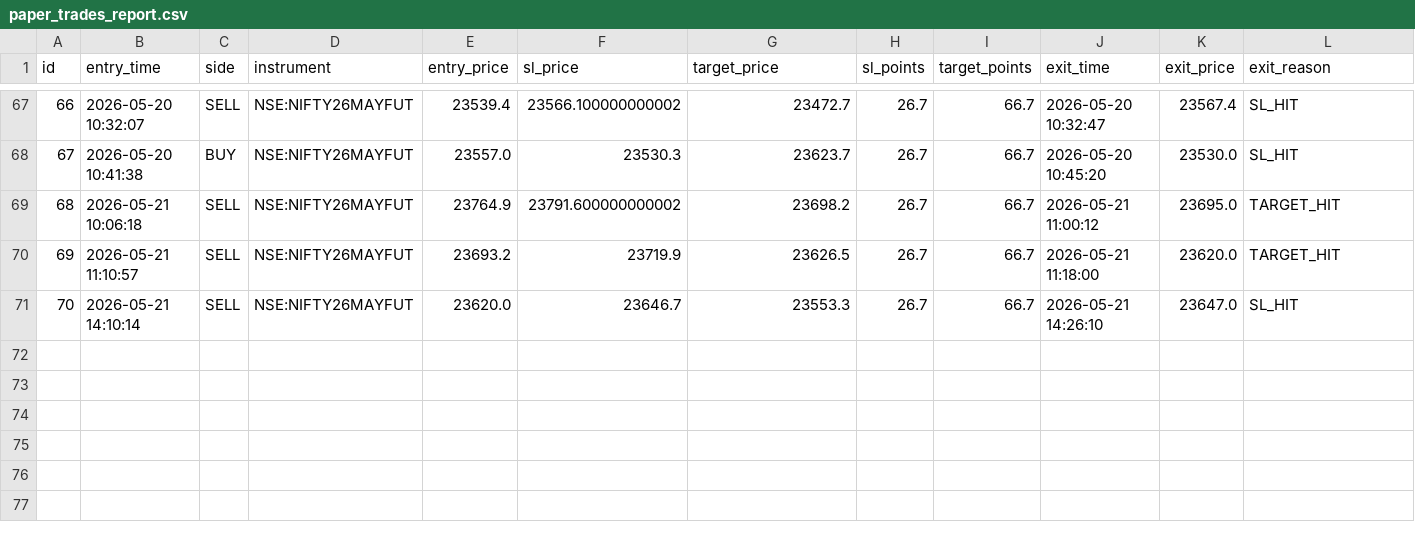
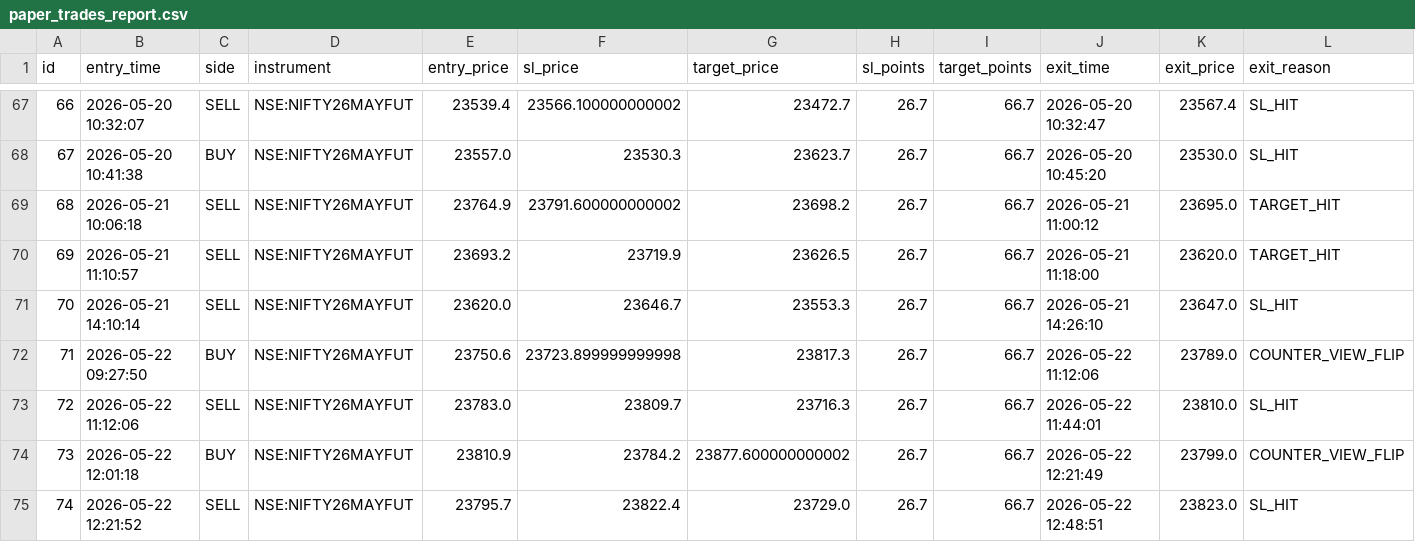
Before and after one commit to farzad006/paper-trading-dashboard, a CSV file: paper_trades_report.csv, drawn as a sheet; only a part is shown, gaps mark what is left out; rows hold the shown columns only; the diff names each change by its address in the sheet, - before the commit and + after, or states it on an @@ line.

Commit message:
Update dashboard and Excel files - 22-05-2026 16:43:07.28

```diff
--- a/paper_trades_report.csv
+++ b/paper_trades_report.csv
+row 72: 71 | 2026-05-22 09:27:50 | BUY | NSE:NIFTY26MAYFUT | 23750.6 | 23723.899999999998 | 23817.3 | 26.7 | 66.7 | 2026-05-22 11:12:06 | 23789.0 | COUNTER_VIEW_FLIP
+row 73: 72 | 2026-05-22 11:12:06 | SELL | NSE:NIFTY26MAYFUT | 23783.0 | 23809.7 | 23716.3 | 26.7 | 66.7 | 2026-05-22 11:44:01 | 23810.0 | SL_HIT
+row 74: 73 | 2026-05-22 12:01:18 | BUY | NSE:NIFTY26MAYFUT | 23810.9 | 23784.2 | 23877.600000000002 | 26.7 | 66.7 | 2026-05-22 12:21:49 | 23799.0 | COUNTER_VIEW_FLIP
+row 75: 74 | 2026-05-22 12:21:52 | SELL | NSE:NIFTY26MAYFUT | 23795.7 | 23822.4 | 23729.0 | 26.7 | 66.7 | 2026-05-22 12:48:51 | 23823.0 | SL_HIT
```
Also changed, not shown: 3 other files.
